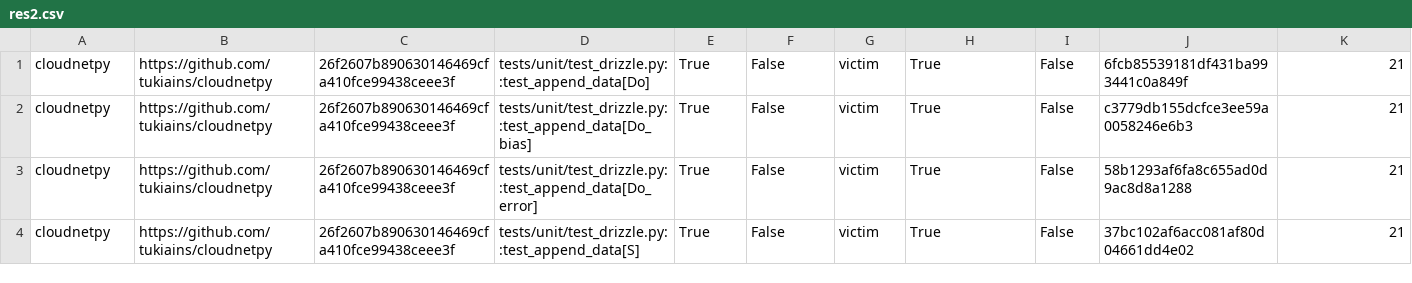
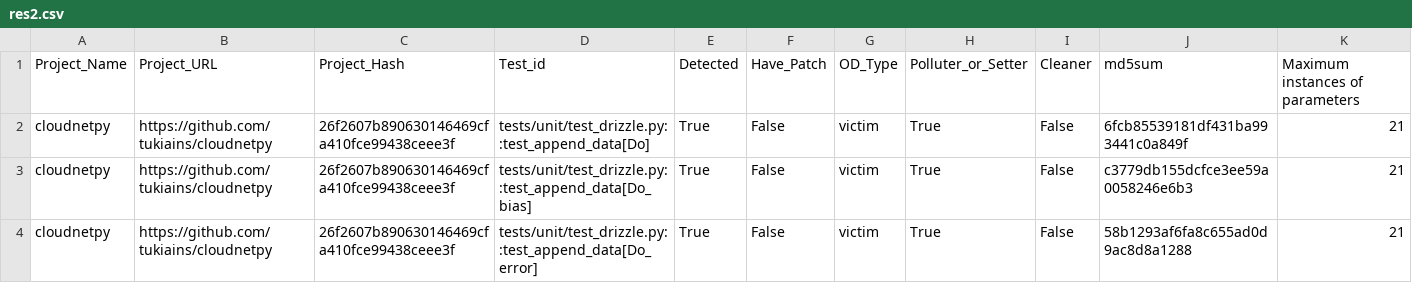
Before and after one commit to suzzy777/Parametrized-tests, a CSV file: res2.csv, drawn as a sheet; only a part is shown; the shorter side is filled out with more unchanged rows; the diff names each change by its address in the sheet, - before the commit and + after, or states it on an @@ line.

Commit message:
finalres2

```diff
--- a/res2.csv
+++ b/res2.csv
+row 1: Project_Name | Project_URL | Project_Hash | Test_id | Detected | Have_Patch | OD_Type | Polluter_or_Setter | Cleaner | md5sum | Maximum instances of parameters
```
